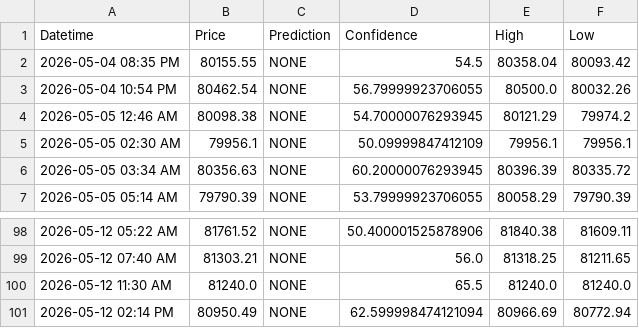
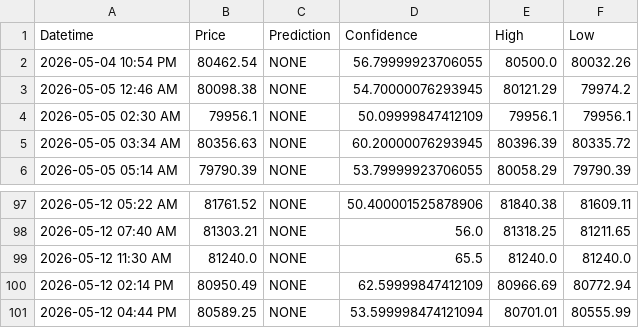
Before and after one commit to anashere/BTCDaddy, a CSV file: trade_log.csv, drawn as a sheet; only a part is shown, gaps mark what is left out.

```diff
--- a/trade_log.csv
+++ b/trade_log.csv
@@ -1,3 +1,2 @@
 Datetime,Price,Prediction,Confidence,High,Low
-2026-05-04 08:35 PM,80155.55,NONE,54.5,80358.04,80093.42
 2026-05-04 10:54 PM,80462.54,NONE,56.79999923706055,80500.0,80032.26
@@ -100,2 +99,3 @@ Datetime,Price,Prediction,Confidence,High,Low
 2026-05-12 11:30 AM,81240.0,NONE,65.5,81240.0,81240.0
-2026-05-12 02:14 PM,80950.49,NONE,62.599998474121094,80966.69,80772.94
+2026-05-12 02:14 PM,80950.49,NONE,62.59999847412109,80966.69,80772.94
+2026-05-12 04:44 PM,80589.25,NONE,53.599998474121094,80701.01,80555.99
```
